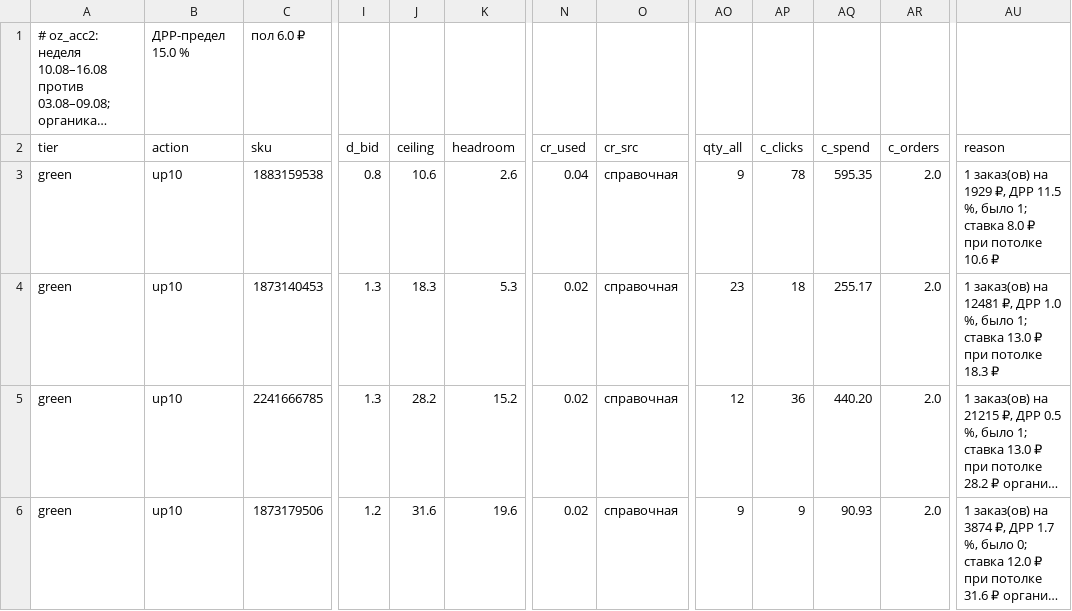
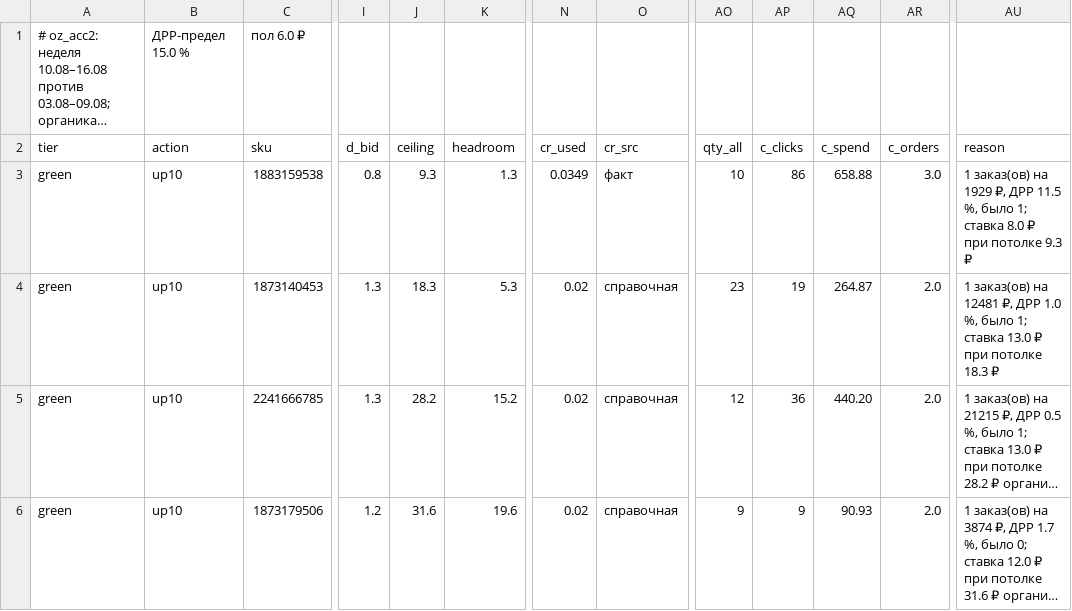
Before and after one commit to sergkidman-ai/mp-analytics, a CSV file: docs/reports/ozon_acc2_week_up.csv, drawn as a sheet; only a part is shown, gaps mark what is left out; long unchanged cells end in …; the diff names each change by its address in the sheet, - before the commit and + after, or states it on an @@ line.

```diff
--- a/docs/reports/ozon_acc2_week_up.csv
+++ b/docs/reports/ozon_acc2_week_up.csv
-J3 (ceiling): 10.6
+J3 (ceiling): 9.3
-K3 (headroom): 2.6
+K3 (headroom): 1.3
-N3 (cr_used): 0.04
+N3 (cr_used): 0.0349
-O3 (cr_src): справочная
+O3 (cr_src): факт
-AO3 (qty_all): 9
+AO3 (qty_all): 10
-AP3 (c_clicks): 78
+AP3 (c_clicks): 86
-AQ3 (c_spend): 595.35
+AQ3 (c_spend): 658.88
-AR3 (c_orders): 2.0
+AR3 (c_orders): 3.0
-AU3 (reason): …при потолке 10.6 ₽
+AU3 (reason): …при потолке 9.3 ₽
-AP4 (c_clicks): 18
+AP4 (c_clicks): 19
-AQ4 (c_spend): 255.17
+AQ4 (c_spend): 264.87
```
Also changed, not shown: docs/reports/ozon_acc1_profile.csv, docs/reports/ozon_acc2_bid_up.csv, 11 other files.
